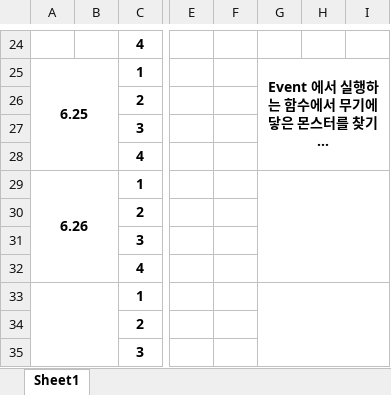
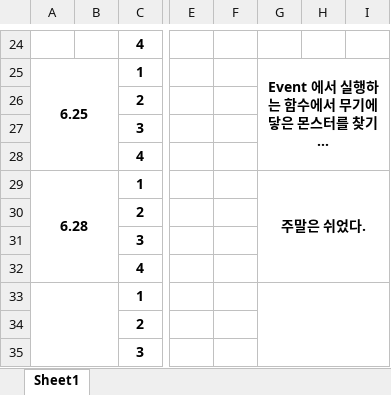
Before and after one commit to leesm002/LSM_Project, an Excel workbook: 작업 진도.xlsm, sheet Sheet1, drawn as a sheet; only a part is shown, gaps mark what is left out; long unchanged cells end in …; values as stored, in another font and other column widths than the file's, no borders; charts and pictures not drawn; the diff names each change by its address in the sheet, - before the commit and + after, or states it on an @@ line.

```diff
--- a/작업 진도.xlsm (sheet Sheet1)
+++ b/작업 진도.xlsm (sheet Sheet1)
-A29: 6.26
+A29: 6.28
-G29: (empty)
+G29: 주말은 쉬었다.
```
Also changed, not shown: 28 other files.
